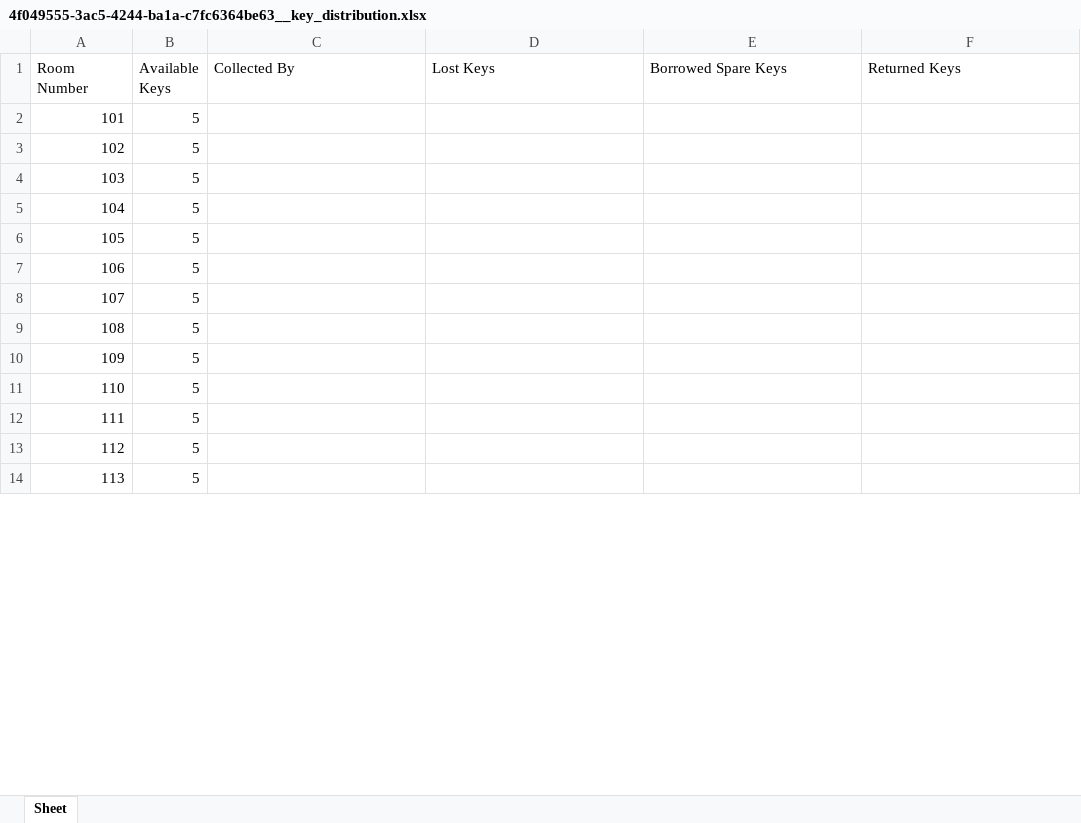
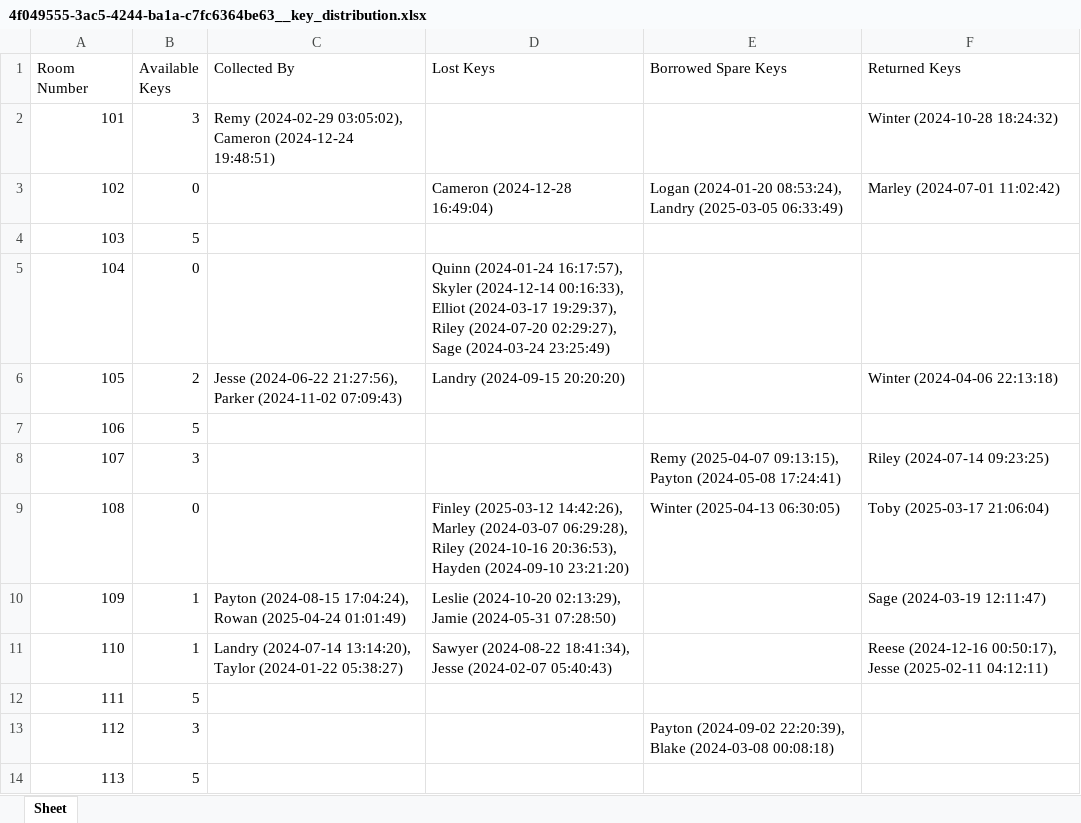
Before and after one commit to daviddagyei/KeyTrack, an Excel workbook: excel_files/4f049555-3ac5-4244-ba1a-c7fc6364be63__key_distribution.xlsx, sheet Sheet, drawn as a sheet; only a part is shown; values as stored, in another font and other column widths than the file's, no borders; the diff covers the shown part only; the diff names each change by its address in the sheet, - before the commit and + after, or states it on an @@ line.

```diff
--- a/excel_files/4f049555-3ac5-4244-ba1a-c7fc6364be63__key_distribution.xlsx (sheet Sheet)
+++ b/excel_files/4f049555-3ac5-4244-ba1a-c7fc6364be63__key_distribution.xlsx (sheet Sheet)
-B2 (Available Keys): 5
+B2 (Available Keys): 3
-C2 (Collected By): (empty)
+C2 (Collected By): Remy (2024-02-29 03:05:02), Cameron (2024-12-24 19:48:51)
-F2 (Returned Keys): (empty)
+F2 (Returned Keys): Winter (2024-10-28 18:24:32)
-B3 (Available Keys): 5
+B3 (Available Keys): 0
-D3 (Lost Keys): (empty)
+D3 (Lost Keys): Cameron (2024-12-28 16:49:04)
-E3 (Borrowed Spare Keys): (empty)
+E3 (Borrowed Spare Keys): Logan (2024-01-20 08:53:24), Landry (2025-03-05 06:33:49)
-F3 (Returned Keys): (empty)
+F3 (Returned Keys): Marley (2024-07-01 11:02:42)
-B5 (Available Keys): 5
+B5 (Available Keys): 0
-D5 (Lost Keys): (empty)
+D5 (Lost Keys): Quinn (2024-01-24 16:17:57), Skyler (2024-12-14 00:16:33), Elliot (2024-03-17 19:29:37), Riley (2024-07-20 02:29:27), Sage (2024-03-24 23:25:49)
-B6 (Available Keys): 5
+B6 (Available Keys): 2
-C6 (Collected By): (empty)
+C6 (Collected By): Jesse (2024-06-22 21:27:56), Parker (2024-11-02 07:09:43)
-D6 (Lost Keys): (empty)
+D6 (Lost Keys): Landry (2024-09-15 20:20:20)
-F6 (Returned Keys): (empty)
+F6 (Returned Keys): Winter (2024-04-06 22:13:18)
-B8 (Available Keys): 5
+B8 (Available Keys): 3
-E8 (Borrowed Spare Keys): (empty)
+E8 (Borrowed Spare Keys): Remy (2025-04-07 09:13:15), Payton (2024-05-08 17:24:41)
-F8 (Returned Keys): (empty)
+F8 (Returned Keys): Riley (2024-07-14 09:23:25)
-B9 (Available Keys): 5
+B9 (Available Keys): 0
-D9 (Lost Keys): (empty)
+D9 (Lost Keys): Finley (2025-03-12 14:42:26), Marley (2024-03-07 06:29:28), Riley (2024-10-16 20:36:53), Hayden (2024-09-10 23:21:20)
-E9 (Borrowed Spare Keys): (empty)
+E9 (Borrowed Spare Keys): Winter (2025-04-13 06:30:05)
-F9 (Returned Keys): (empty)
+F9 (Returned Keys): Toby (2025-03-17 21:06:04)
-B10:B11 (Available Keys): 5
+B10:B11 (Available Keys): 1
-C10 (Collected By): (empty)
+C10 (Collected By): Payton (2024-08-15 17:04:24), Rowan (2025-04-24 01:01:49)
-D10 (Lost Keys): (empty)
+D10 (Lost Keys): Leslie (2024-10-20 02:13:29), Jamie (2024-05-31 07:28:50)
-F10 (Returned Keys): (empty)
+F10 (Returned Keys): Sage (2024-03-19 12:11:47)
-C11 (Collected By): (empty)
+C11 (Collected By): Landry (2024-07-14 13:14:20), Taylor (2024-01-22 05:38:27)
-D11 (Lost Keys): (empty)
+D11 (Lost Keys): Sawyer (2024-08-22 18:41:34), Jesse (2024-02-07 05:40:43)
-F11 (Returned Keys): (empty)
+F11 (Returned Keys): Reese (2024-12-16 00:50:17), Jesse (2025-02-11 04:12:11)
-B13 (Available Keys): 5
+B13 (Available Keys): 3
-E13 (Borrowed Spare Keys): (empty)
+E13 (Borrowed Spare Keys): Payton (2024-09-02 22:20:39), Blake (2024-03-08 00:08:18)
```
Also changed, not shown: 212 edited cells elsewhere in this sheet, key_distribution.backup.xlsx, key_distribution.xlsx, 4 other files.
